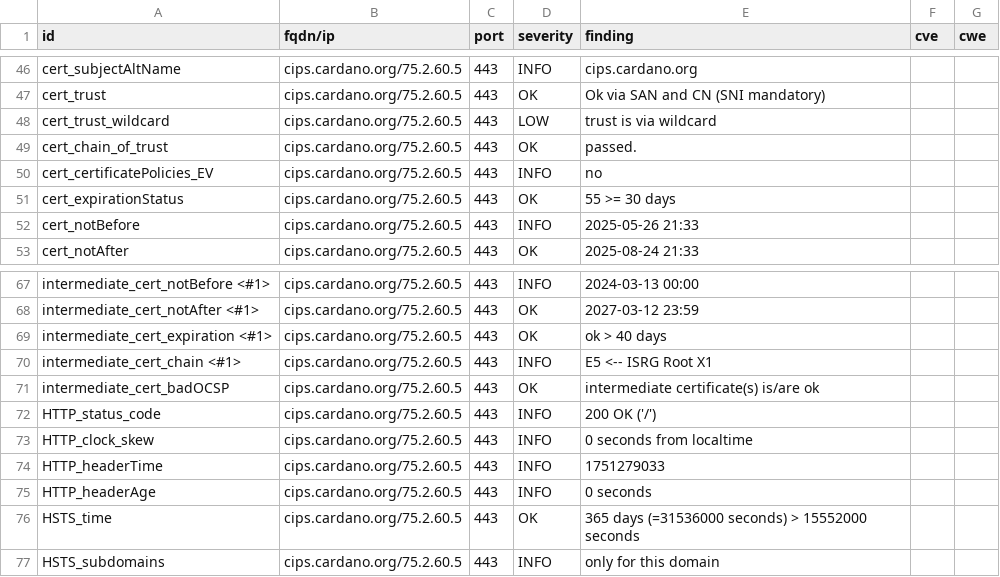
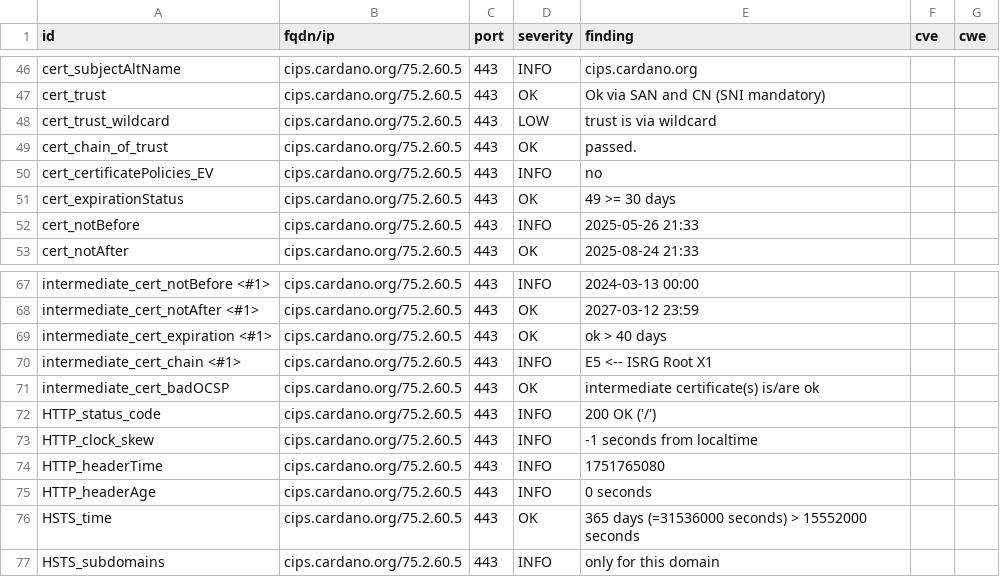
Before and after one commit to gufmar/dashlord, a CSV file: results/aHR0cHM6Ly9jaXBzLmNhcmRhbm8ub3Jn/testssl.csv, drawn as a sheet; only a part is shown, gaps mark what is left out.

```diff
--- a/results/aHR0cHM6Ly9jaXBzLmNhcmRhbm8ub3Jn/testssl.csv
+++ b/results/aHR0cHM6Ly9jaXBzLmNhcmRhbm8ub3Jn/testssl.csv
@@ -50,3 +50,3 @@
 "cert_certificatePolicies_EV","cips.cardano.org/75.2.60.5","443","INFO","no","",""
-"cert_expirationStatus","cips.cardano.org/75.2.60.5","443","OK","55 >= 30 days","",""
+"cert_expirationStatus","cips.cardano.org/75.2.60.5","443","OK","49 >= 30 days","",""
 "cert_notBefore","cips.cardano.org/75.2.60.5","443","INFO","2025-05-26 21:33","",""
@@ -72,4 +72,4 @@
 "HTTP_status_code","cips.cardano.org/75.2.60.5","443","INFO","200 OK ('/')","",""
-"HTTP_clock_skew","cips.cardano.org/75.2.60.5","443","INFO","0 seconds from localtime","",""
-"HTTP_headerTime","cips.cardano.org/75.2.60.5","443","INFO","1751279033","",""
+"HTTP_clock_skew","cips.cardano.org/75.2.60.5","443","INFO","-1 seconds from localtime","",""
+"HTTP_headerTime","cips.cardano.org/75.2.60.5","443","INFO","1751765080","",""
 "HTTP_headerAge","cips.cardano.org/75.2.60.5","443","INFO","0 seconds","",""
```
Also changed, not shown: 11 other files.
